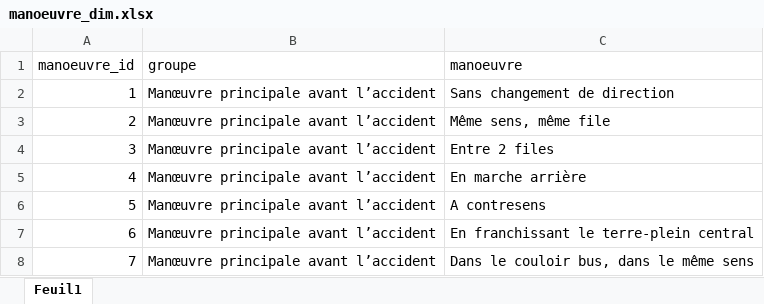
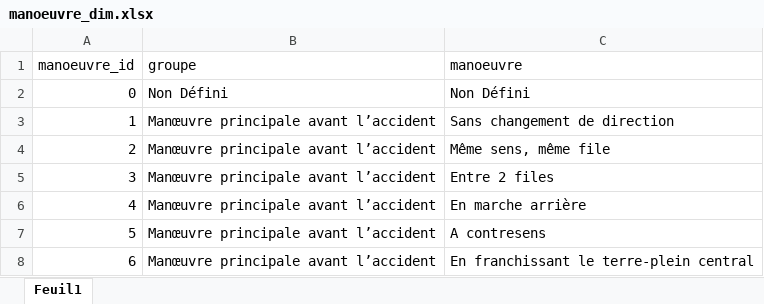
Before and after one commit to ThomasGille/Projet-BI, an Excel workbook: data/manoeuvre_dim.xlsx, sheet Feuil1, drawn as a sheet; only a part is shown; the shorter side is filled out with more unchanged rows; values as stored, in another font and other column widths than the file's, no borders; the diff names each change by its address in the sheet, - before the commit and + after, or states it on an @@ line.

```diff
--- a/data/manoeuvre_dim.xlsx (sheet Feuil1)
+++ b/data/manoeuvre_dim.xlsx (sheet Feuil1)
+row 2: 0 | Non Défini | Non Défini
```
Also changed, not shown: data/categorie_dim.xlsx, 16 other files.
